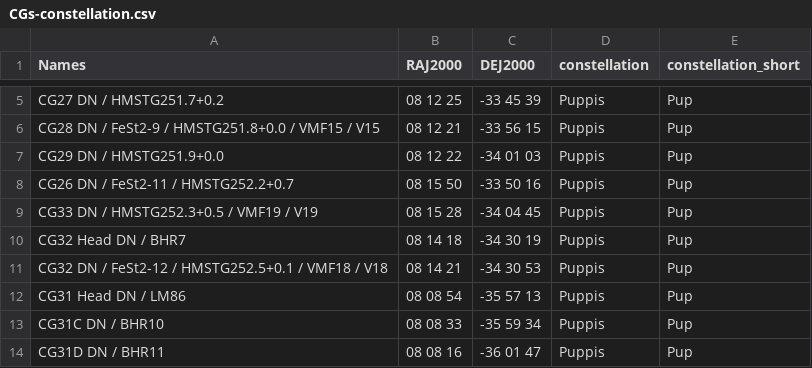
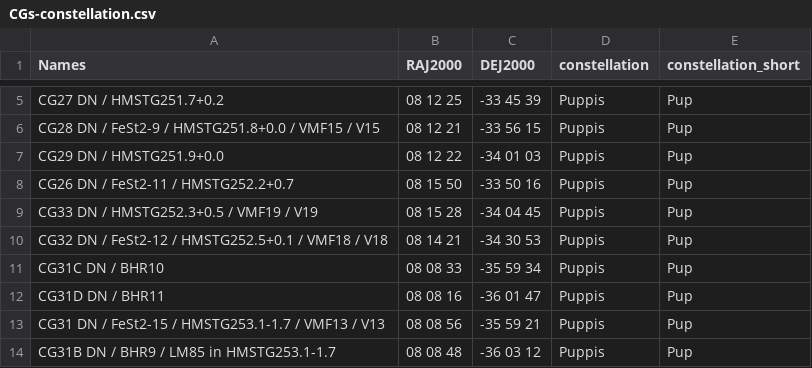
Before and after one commit to phtnnz/astropy-workbench, a CSV file: cat/CGs-constellation.csv, drawn as a sheet; only a part is shown, gaps mark what is left out; the shorter side is filled out with more unchanged rows; the diff names each change by its address in the sheet, - before the commit and + after, or states it on an @@ line.

Commit message:
Removed CG*Head DN rows

```diff
--- a/cat/CGs-constellation.csv
+++ b/cat/CGs-constellation.csv
-row 10: CG32 Head DN / BHR7 | 08 14 18 | -34 30 19 | Puppis | Pup
-row 12: CG31 Head DN / LM86 | 08 08 54 | -35 57 13 | Puppis | Pup
```
